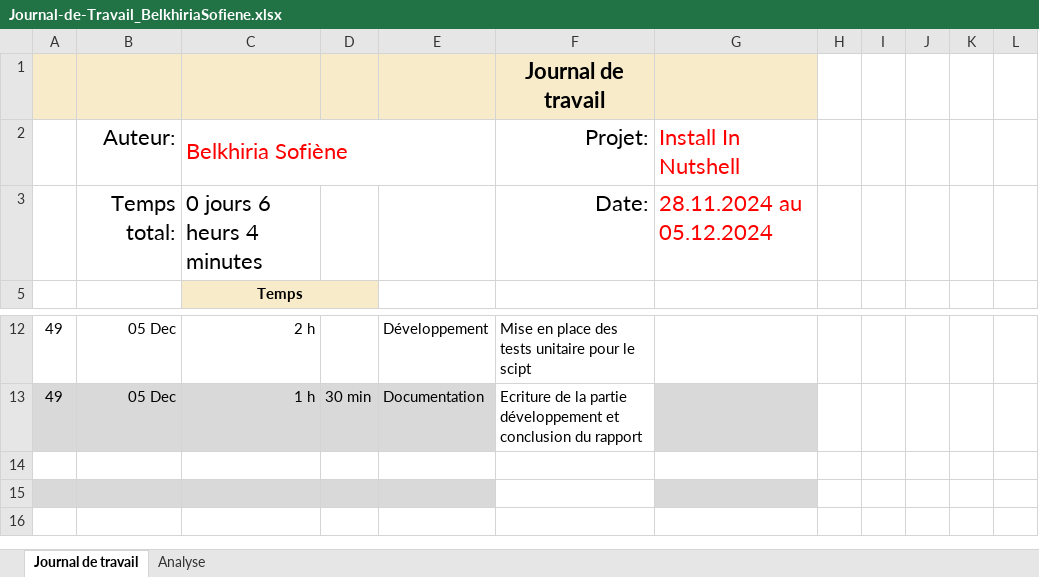
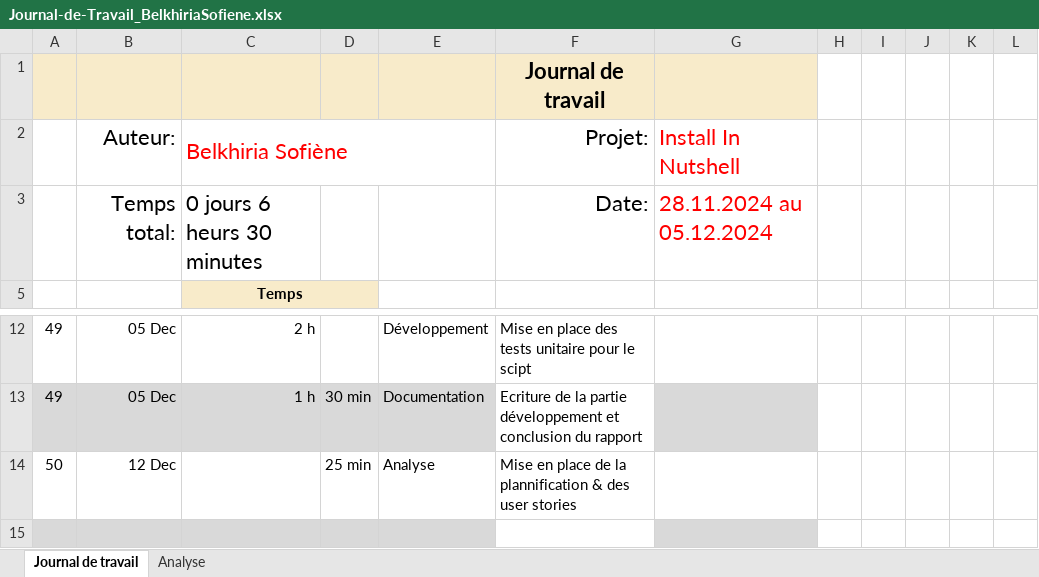
Before and after one commit to termimi/Install_in_NutSehll, an Excel workbook: docs/Journal-de-Travail_BelkhiriaSofiene.xlsx, sheet Journal de travail, drawn as a sheet; only a part is shown, gaps mark what is left out; the shorter side is filled out with more unchanged rows; values as stored, in another font and other column widths than the file's, no borders; conditional formats and table styles not drawn; the diff names each change by its address in the sheet, - before the commit and + after, or states it on an @@ line.

Commit message:
[doc] (journal de travail) update journal de travail

```diff
--- a/docs/Journal-de-Travail_BelkhiriaSofiene.xlsx (sheet Journal de travail)
+++ b/docs/Journal-de-Travail_BelkhiriaSofiene.xlsx (sheet Journal de travail)
-C3: 0 jours 6 heurs 4 minutes
+C3: 0 jours 6 heurs 30 minutes
-row 14: (empty)
+row 14: 50 | 12 Dec |  | 25 min | Analyse | Mise en place de la plannification & des user stories
```
Also changed, not shown: sheet Analyse, hidden cells, charts or pictures.
